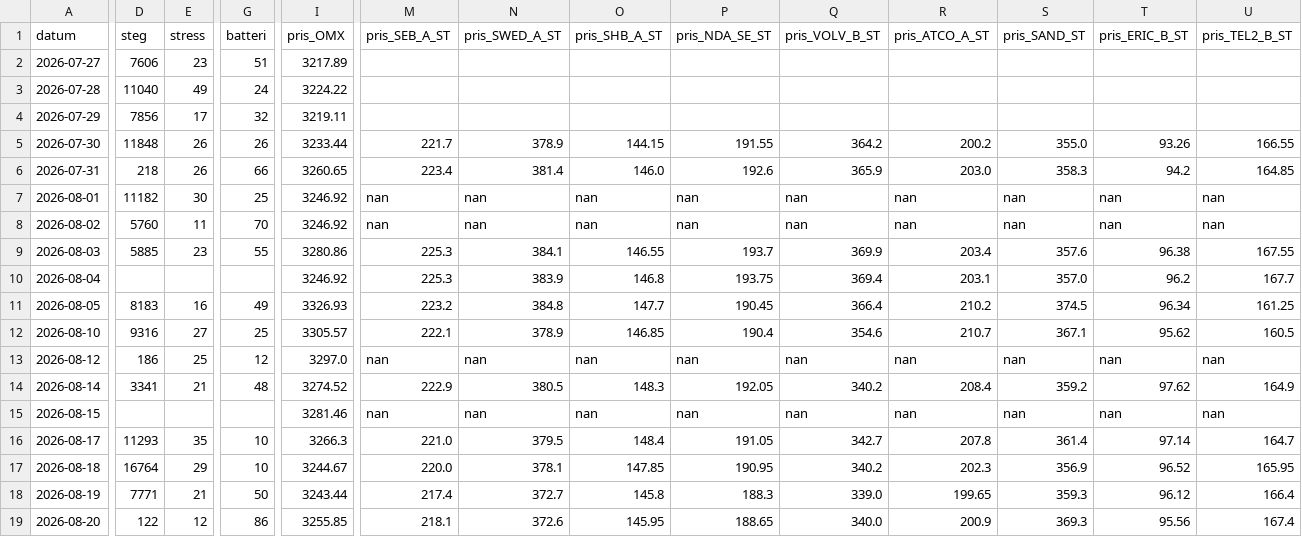
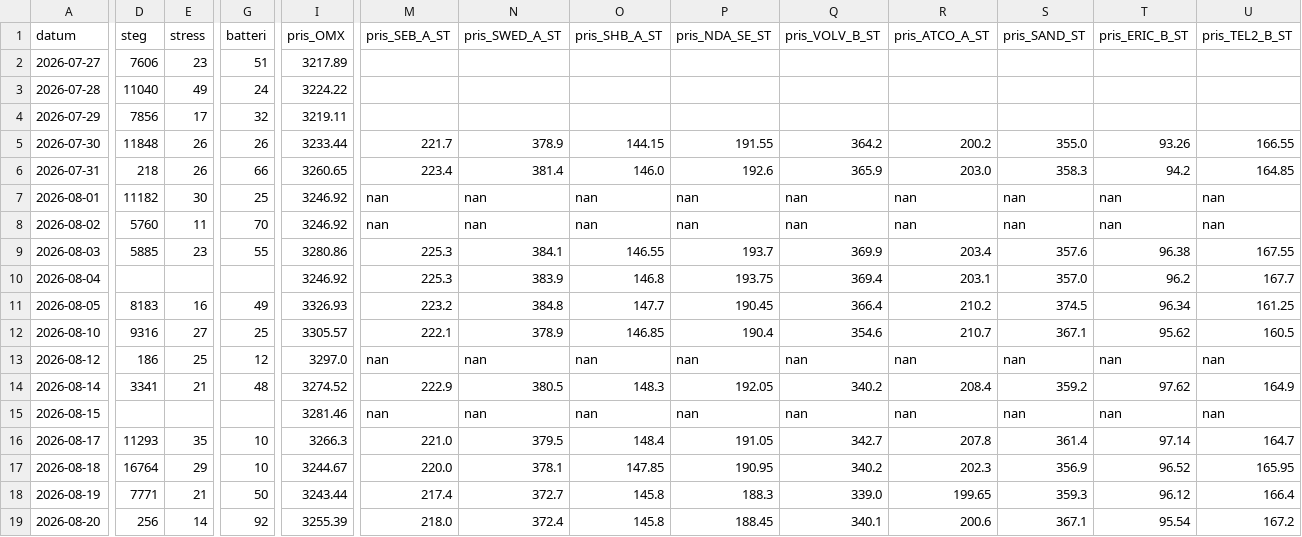
Before and after one commit to Lilmacke/Markus-hub-, a CSV file: historik.csv, drawn as a sheet; only a part is shown, gaps mark what is left out; the diff covers the shown part only; the diff names each change by its address in the sheet, - before the commit and + after, or states it on an @@ line.

```diff
--- a/historik.csv
+++ b/historik.csv
-D19 (steg): 122
+D19 (steg): 256
-E19 (stress): 12
+E19 (stress): 14
-G19 (batteri): 86
+G19 (batteri): 92
-I19 (pris_OMX): 3255.85
+I19 (pris_OMX): 3255.39
-M19 (pris_SEB_A_ST): 218.1
+M19 (pris_SEB_A_ST): 218.0
-N19 (pris_SWED_A_ST): 372.6
+N19 (pris_SWED_A_ST): 372.4
-O19 (pris_SHB_A_ST): 145.95
+O19 (pris_SHB_A_ST): 145.8
-P19 (pris_NDA_SE_ST): 188.65
+P19 (pris_NDA_SE_ST): 188.45
-Q19 (pris_VOLV_B_ST): 340.0
+Q19 (pris_VOLV_B_ST): 340.1
-R19 (pris_ATCO_A_ST): 200.9
+R19 (pris_ATCO_A_ST): 200.6
-S19 (pris_SAND_ST): 369.3
+S19 (pris_SAND_ST): 367.1
-T19 (pris_ERIC_B_ST): 95.56
+T19 (pris_ERIC_B_ST): 95.54
-U19 (pris_TEL2_B_ST): 167.4
+U19 (pris_TEL2_B_ST): 167.2
```
Also changed, not shown: 12 edited cells elsewhere in this file, 1 other file.
